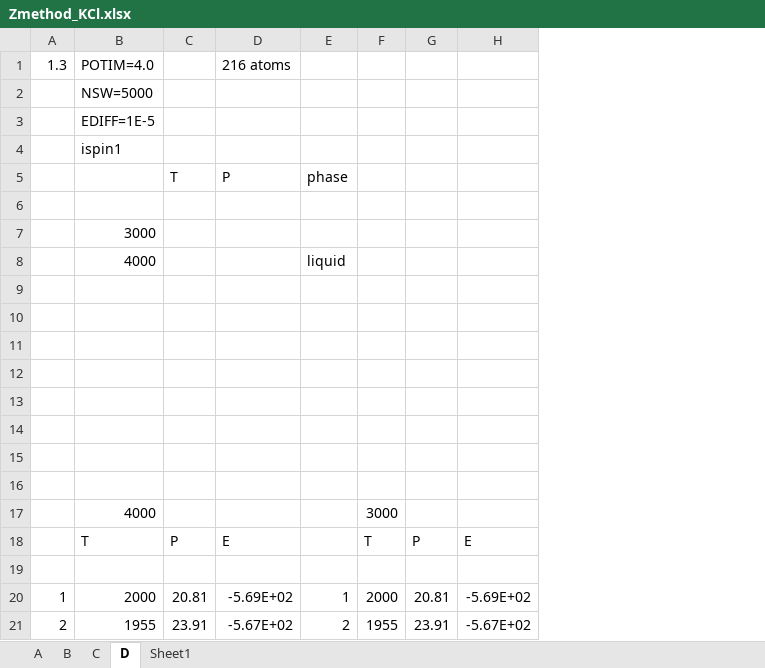
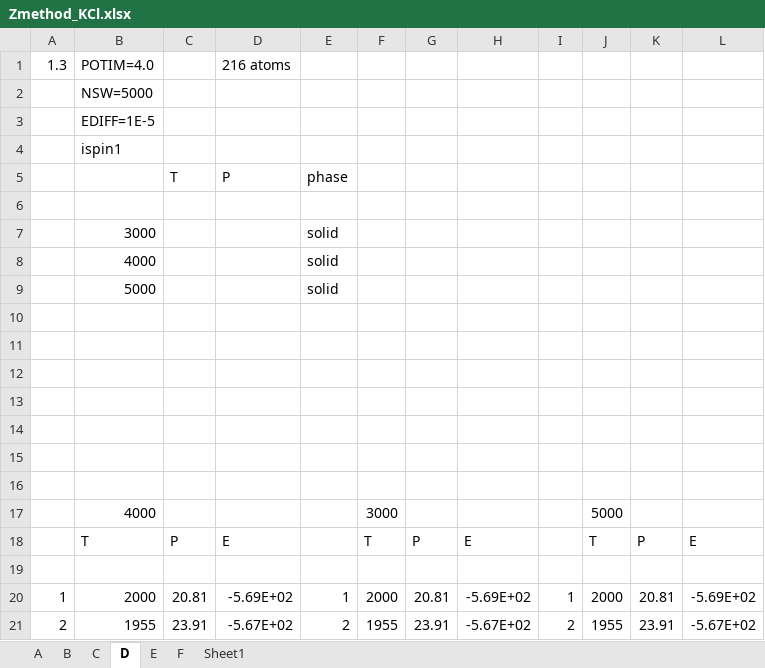
Before and after one commit to benbeeler/spreadsheets, an Excel workbook: SALT/Zmethod_KCl.xlsx, sheet D, drawn as a sheet; values as stored, in another font and other column widths than the file's, no borders; the diff names each change by its address in the sheet, - before the commit and + after, or states it on an @@ line.

```diff
--- a/SALT/Zmethod_KCl.xlsx (sheet D)
+++ b/SALT/Zmethod_KCl.xlsx (sheet D)
+sheet tab: E
+sheet tab: F
+column I, rows 20-21: 1 | 2
+column J, rows 17-21: 5000 | T |  | 2000 | 1955
+column K, rows 18-21: P |  | 20.81 | 23.91
+column L, rows 18-21: E |  | -5.69E+02 | -5.67E+02
-E7: (empty)
+E7: solid
-E8: liquid
+E8: solid
-row 9: (empty)
+row 9:  | 5000 |  |  | solid
```
Also changed, not shown: sheet Sheet1, H20_Cysteine/h20+o_long.xlsx, Perovskite/PEAPbI4.xlsx, 2 other files.
